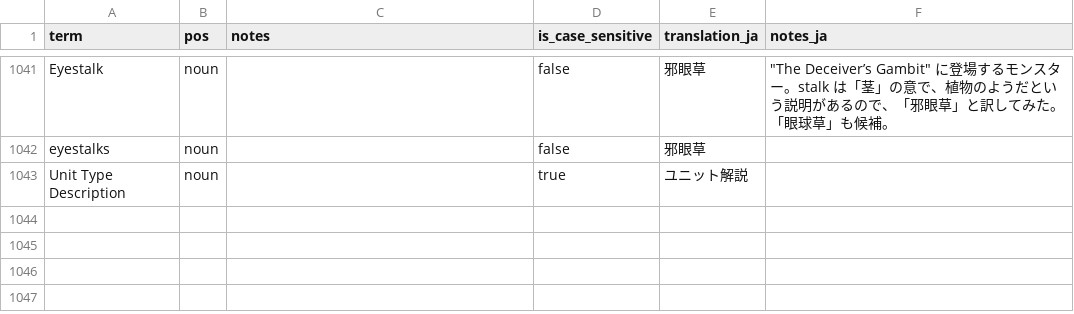
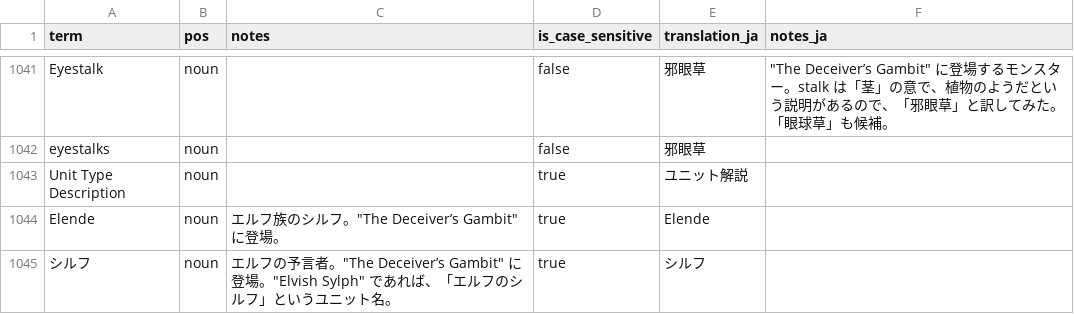
Before and after one commit to fujimo-t/Wesnoth-JP_translations, a CSV file: glossaries/wesnoth-mainline.csv, drawn as a sheet; only a part is shown, gaps mark what is left out; the diff names each change by its address in the sheet, - before the commit and + after, or states it on an @@ line.

```diff
--- a/glossaries/wesnoth-mainline.csv
+++ b/glossaries/wesnoth-mainline.csv
+row 1044: Elende | noun | エルフ族のシルフ。"The Deceiver’s Gambit" に登場。 | true | Elende
+row 1045: シルフ | noun | エルフの予言者。"The Deceiver’s Gambit" に登場。"Elvish Sylph" であれば、「エルフのシルフ」というユニット名。 | true | シルフ
```
Also changed, not shown: 2 other files.
